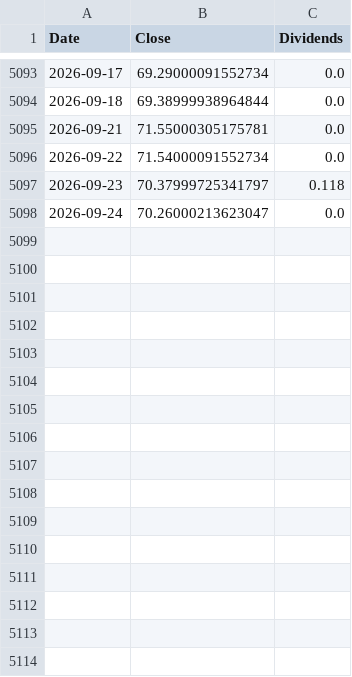
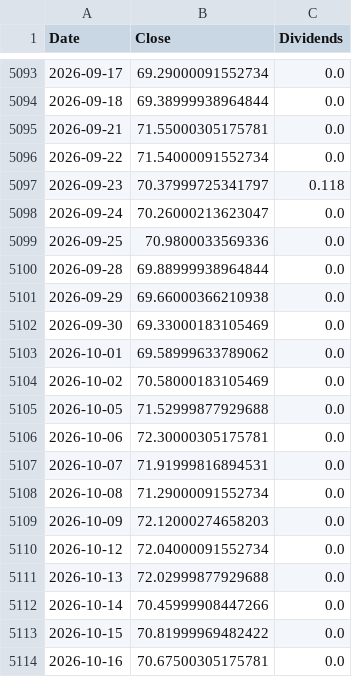
Before and after one commit to ewrpdkhiv/taiex, a CSV file: cache/dca/SSO.csv, drawn as a sheet; only a part is shown, gaps mark what is left out; the diff names each change by its address in the sheet, - before the commit and + after, or states it on an @@ line.

```diff
--- a/cache/dca/SSO.csv
+++ b/cache/dca/SSO.csv
+row 5099: 2026-09-25 | 70.9800033569336 | 0.0
+row 5100: 2026-09-28 | 69.88999938964844 | 0.0
+row 5101: 2026-09-29 | 69.66000366210938 | 0.0
+row 5102: 2026-09-30 | 69.33000183105469 | 0.0
+row 5103: 2026-10-01 | 69.58999633789062 | 0.0
+row 5104: 2026-10-02 | 70.58000183105469 | 0.0
+row 5105: 2026-10-05 | 71.52999877929688 | 0.0
+row 5106: 2026-10-06 | 72.30000305175781 | 0.0
+row 5107: 2026-10-07 | 71.91999816894531 | 0.0
+row 5108: 2026-10-08 | 71.29000091552734 | 0.0
+row 5109: 2026-10-09 | 72.12000274658203 | 0.0
+row 5110: 2026-10-12 | 72.04000091552734 | 0.0
+row 5111: 2026-10-13 | 72.02999877929688 | 0.0
+row 5112: 2026-10-14 | 70.45999908447266 | 0.0
+row 5113: 2026-10-15 | 70.81999969482422 | 0.0
+row 5114: 2026-10-16 | 70.67500305175781 | 0.0
```
Also changed, not shown: cache/dca/SOXL.csv, cache/dca/UPRO.csv, 44 other files.
